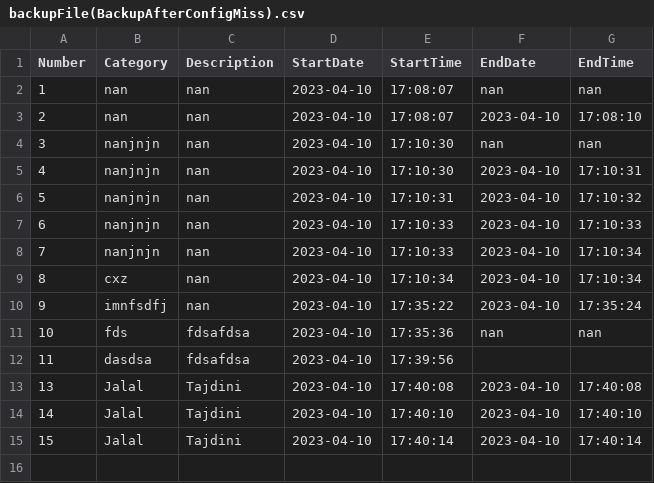
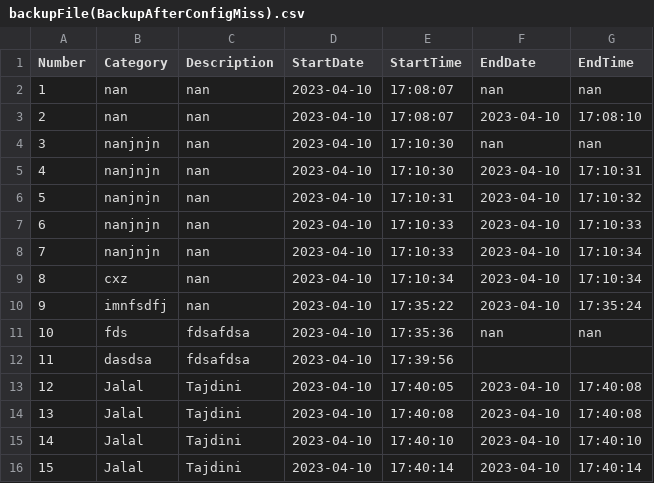
Before and after one commit to kingjt95/TimeTable-Creator, a CSV file: backupFile(BackupAfterConfigMiss).csv, drawn as a sheet.

Commit message:
Update backupFile(BackupAfterConfigMiss).csv

```diff
--- a/backupFile(BackupAfterConfigMiss).csv
+++ b/backupFile(BackupAfterConfigMiss).csv
@@ -12,2 +12,3 @@ Number,Category,Description,StartDate,StartTime,EndDate,EndTime
 11,dasdsa,fdsafdsa,2023-04-10,17:39:56,,
+12,Jalal,Tajdini,2023-04-10,17:40:05,2023-04-10,17:40:08
 13,Jalal,Tajdini,2023-04-10,17:40:08,2023-04-10,17:40:08
```
